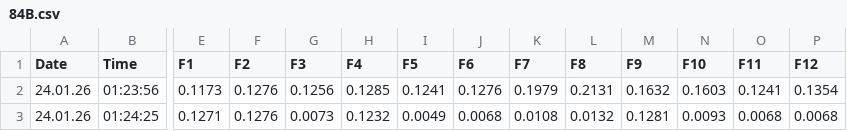
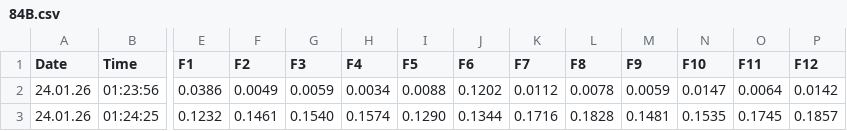
Before and after one commit to shaylematsuda/AS_pulchritude, a CSV file: data/IPAM_data/20260123_AmSam_Pulchritude/84B.csv, drawn as a sheet; only a part is shown, gaps mark what is left out; the diff covers the shown part only; the diff names each change by its address in the sheet, - before the commit and + after, or states it on an @@ line.

```diff
--- a/data/IPAM_data/20260123_AmSam_Pulchritude/84B.csv
+++ b/data/IPAM_data/20260123_AmSam_Pulchritude/84B.csv
-E2 (F1): 0.1173
+E2 (F1): 0.0386
-F2 (F2): 0.1276
+F2 (F2): 0.0049
-G2 (F3): 0.1256
+G2 (F3): 0.0059
-H2 (F4): 0.1285
+H2 (F4): 0.0034
-I2 (F5): 0.1241
+I2 (F5): 0.0088
-J2 (F6): 0.1276
+J2 (F6): 0.1202
-K2 (F7): 0.1979
+K2 (F7): 0.0112
-L2 (F8): 0.2131
+L2 (F8): 0.0078
-M2 (F9): 0.1632
+M2 (F9): 0.0059
-N2 (F10): 0.1603
+N2 (F10): 0.0147
-O2 (F11): 0.1241
+O2 (F11): 0.0064
-P2 (F12): 0.1354
+P2 (F12): 0.0142
-E3 (F1): 0.1271
+E3 (F1): 0.1232
-F3 (F2): 0.1276
+F3 (F2): 0.1461
-G3 (F3): 0.0073
+G3 (F3): 0.1540
-H3 (F4): 0.1232
+H3 (F4): 0.1574
-I3 (F5): 0.0049
+I3 (F5): 0.1290
-J3 (F6): 0.0068
+J3 (F6): 0.1344
-K3 (F7): 0.0108
+K3 (F7): 0.1716
-L3 (F8): 0.0132
+L3 (F8): 0.1828
-M3 (F9): 0.1281
+M3 (F9): 0.1481
-N3 (F10): 0.0093
+N3 (F10): 0.1535
-O3 (F11): 0.0068
+O3 (F11): 0.1745
-P3 (F12): 0.0068
+P3 (F12): 0.1857
```
Also changed, not shown: 72 edited cells elsewhere in this file, data/IPAM_data/20260120_AmSam_Pulchritude/14B.csv, data/IPAM_data/20260123_AmSam_Pulchritude/145D.csv, 3 other files.
